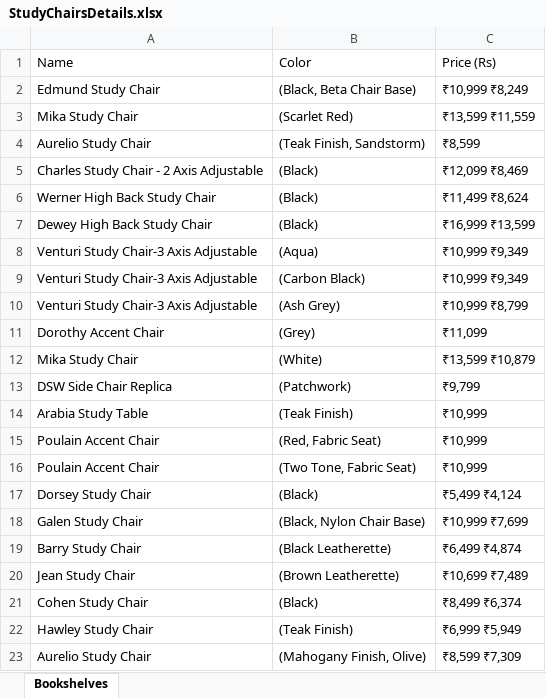
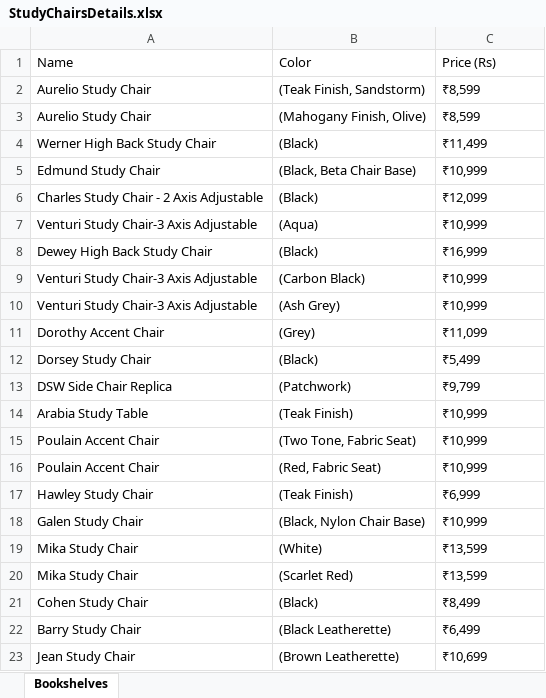
Before and after one commit to kavinpratheesh/displaybook, an Excel workbook: Display_Bookshelves/ExcelFiles/StudyChairsDetails.xlsx, sheet Bookshelves, drawn as a sheet; values as stored, in another font and other column widths than the file's, no borders; removed rows and columns are numbered as before the commit, all else as after; the diff names each change by its address in the sheet, - before the commit and + after, or states it on an @@ line.

```diff
--- a/Display_Bookshelves/ExcelFiles/StudyChairsDetails.xlsx (sheet Bookshelves)
+++ b/Display_Bookshelves/ExcelFiles/StudyChairsDetails.xlsx (sheet Bookshelves)
-row 2: Edmund Study Chair | (Black, Beta Chair Base) | ₹10,999 ₹8,249
-row 3: Mika Study Chair | (Scarlet Red) | ₹13,599 ₹11,559
-row 5: Charles Study Chair - 2 Axis Adjustable | (Black) | ₹12,099 ₹8,469
+row 3: Aurelio Study Chair | (Mahogany Finish, Olive) | ₹8,599
-C4: ₹11,499 ₹8,624
+C4: ₹11,499
-row 7: Dewey High Back Study Chair | (Black) | ₹16,999 ₹13,599
+row 5: Edmund Study Chair | (Black, Beta Chair Base) | ₹10,999
+row 6: Charles Study Chair - 2 Axis Adjustable | (Black) | ₹12,099
-C7: ₹10,999 ₹9,349
+C7: ₹10,999
+row 8: Dewey High Back Study Chair | (Black) | ₹16,999
-C9: ₹10,999 ₹9,349
+C9: ₹10,999
-C10: ₹10,999 ₹8,799
+C10: ₹10,999
-row 12: Mika Study Chair | (White) | ₹13,599 ₹10,879
+row 12: Dorsey Study Chair | (Black) | ₹5,499
@@ row 16 moved to row 15: Poulain Accent Chair @@
-row 17: Dorsey Study Chair | (Black) | ₹5,499 ₹4,124
+row 17: Hawley Study Chair | (Teak Finish) | ₹6,999
-C18: ₹10,999 ₹7,699
+C18: ₹10,999
+row 19: Mika Study Chair | (White) | ₹13,599
+row 20: Mika Study Chair | (Scarlet Red) | ₹13,599
+row 21: Cohen Study Chair | (Black) | ₹8,499
-C22: ₹6,499 ₹4,874
+C22: ₹6,499
-C23: ₹10,699 ₹7,489
+C23: ₹10,699
-row 21: Cohen Study Chair | (Black) | ₹8,499 ₹6,374
-row 22: Hawley Study Chair | (Teak Finish) | ₹6,999 ₹5,949
-row 23: Aurelio Study Chair | (Mahogany Finish, Olive) | ₹8,599 ₹7,309
```
Also changed, not shown: Display_Bookshelves/ExcelFiles/BookshelvesDetails.xlsx, Display_Bookshelves/ExcelFiles/MenuList.xlsx, 22 other files.
